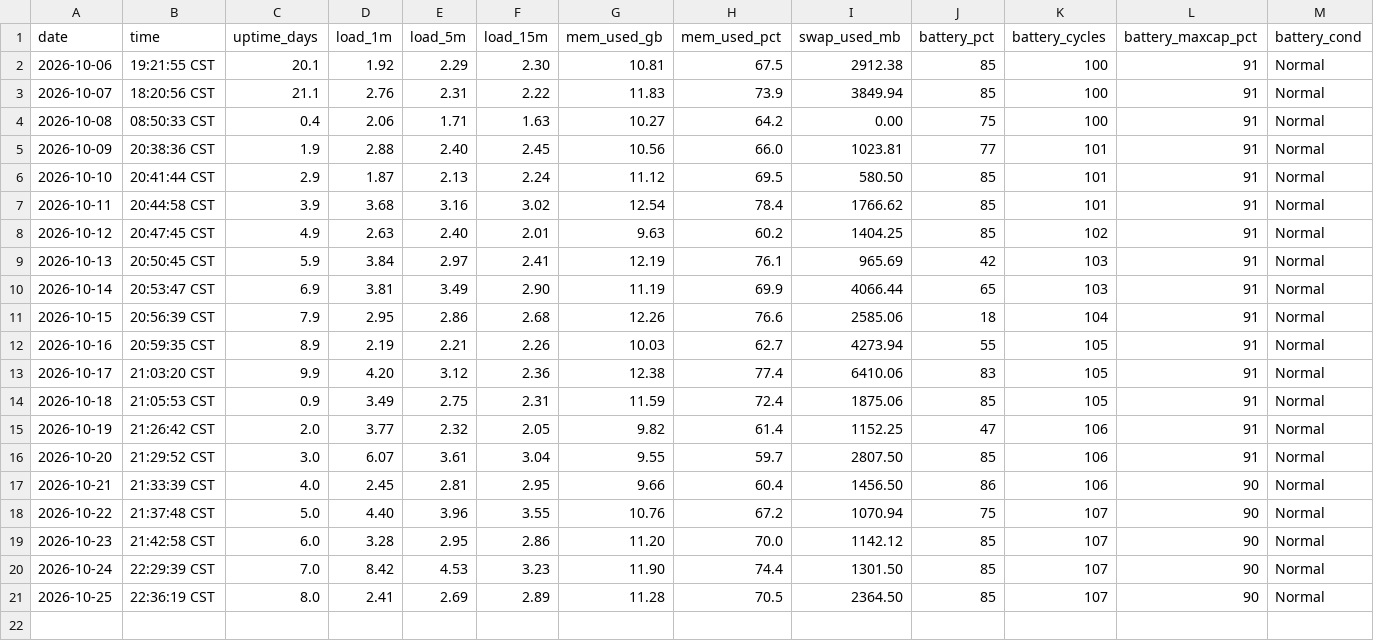
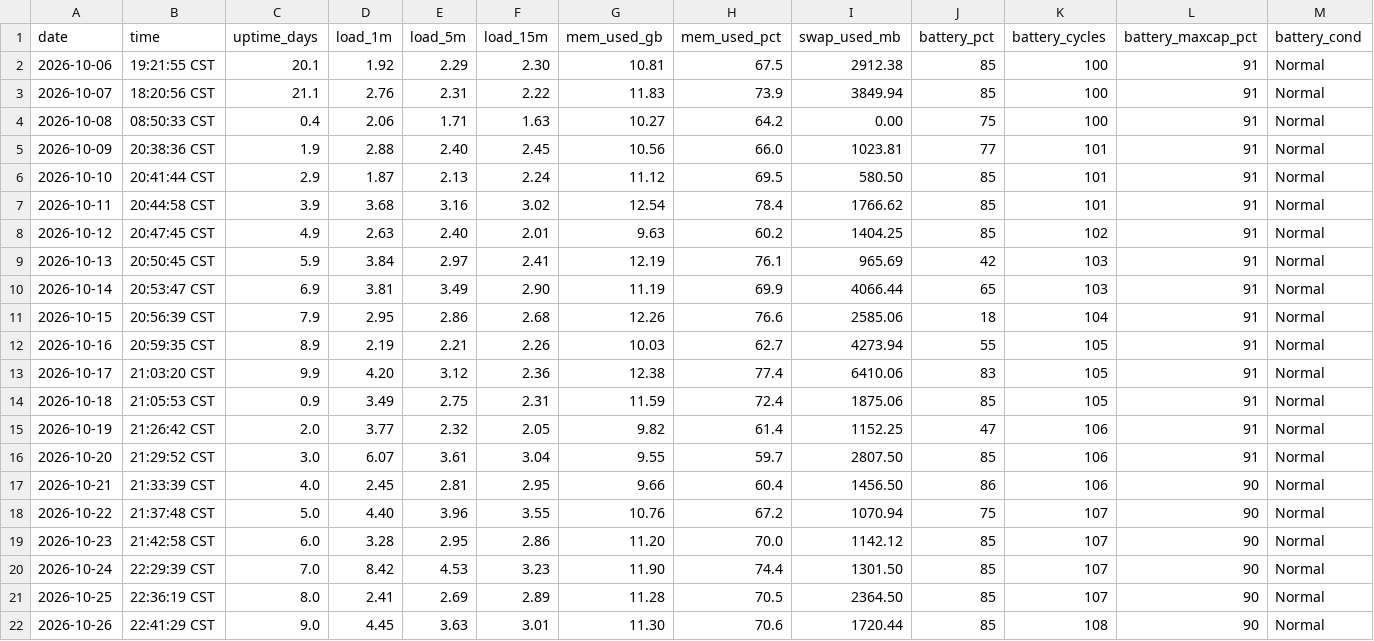
Before and after one commit to Franky100-pig/MyComputerStatus, a CSV file: data/history.csv, drawn as a sheet; only a part is shown; rows hold the shown columns only; the diff names each change by its address in the sheet, - before the commit and + after, or states it on an @@ line.

Commit message:
status: 2026-10-26 — clean: 10-25's RED resolved without a restart. Swap traffic collapsed to +0.26 GB in / +0.0014 GB out per 24h = 92 pages written to disk all day, the lowest outflow in the log by ~71x (previous record 10-23's 0.101 GB) and 5208x quieter than yesterday's 7.25 GB, while the pool SHRANK 4096 -> 3072 MB. That falsifies yesterday's "pool never shrinks without a reboot" claim: /System/Volumes/VM/swapfile3 was released at 20:26:24, 28h58m after creation, so the ratchet has a release valve and pool growth alone must never carry a RED. Compressor 5.26 -> 4.36 GB is the benign direction this time — wired +0.87 GB, active +0.05, inactive +0.13, swap usage -644 MB, outflow ~0 = decompression back into RAM, versus 10-25 where the same compressor fall meant 1.06 GB evicted to disk; the discriminator is swap outflow, not compressor size. RAM 11.28 -> 11.30 GB (70.6%) is flat and on its own tells nothing. All three calibrated triggers clear for the first time since 10-17: traffic 8x/1400x under the 2 GB line, pool growth negative, and 0 memory-pressure kills measured from 1489 kernel memorystatus records (826 idle-exit + 2 per-process-limit at 9.22 and 8.87 GB available, on 26 MB and 15 MB index daemons, 0 pressure reasons). Battery had its first real day since 10-22 and burned a cycle: 11h16m on the cell, 85 -> 61% at 10.8 pts/h then 83 -> 56% over 9h08m at 3.0 pts/h, refilled twice, ending 85% on AC; cycles 107 -> 108, max capacity 90% flat 6th, NominalChargeCapacity -15 mAh after +12 and -3 so the counter is noise proven a 3rd time. Disk 285 GB is the 3rd reading at the ceiling, so the 10-25 forward condition fired: drift confirmed at ~1.5 GB/day, 148 GB free, SMART verified, 0 snapshots, audit at leisure, cause not attributable from a redacted log by design. Load 4.45/3.63/3.01 descending to 3.52/3.70/3.26 is explained by an 11-hour battery day. 0 panics; diagnostics store absent entirely (10th state in 10 days) so the zeros rest on the kernel log.

```diff
--- a/data/history.csv
+++ b/data/history.csv
+row 22: 2026-10-26 | 22:41:29 CST | 9.0 | 4.45 | 3.63 | 3.01 | 11.30 | 70.6 | 1720.44 | 85 | 108 | 90 | Normal
```
Also changed, not shown: 1 other file.
